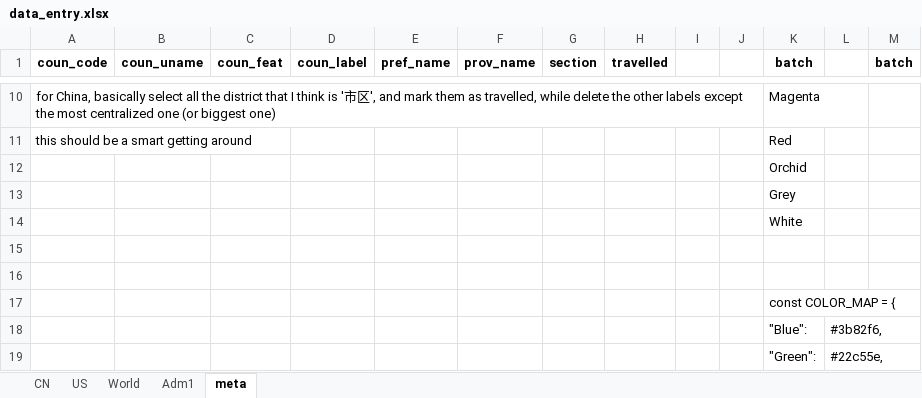
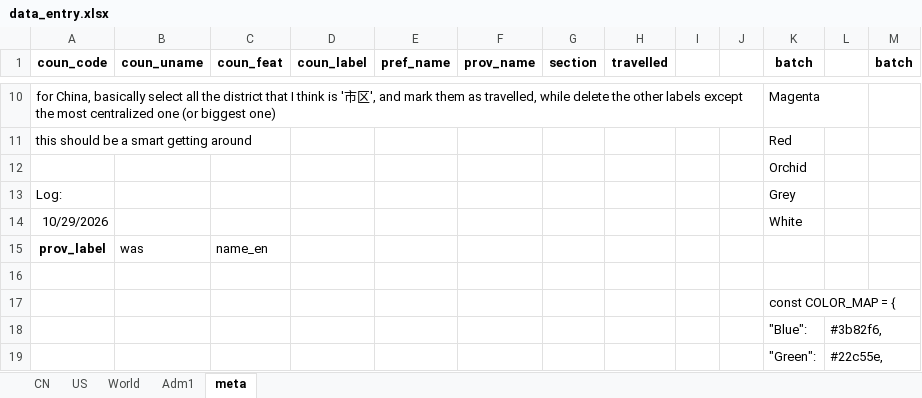
Before and after one commit to mi-geo/teng-globe, an Excel workbook: data_entry.xlsx, sheet meta, drawn as a sheet; only a part is shown, gaps mark what is left out; values as stored, in another font and other column widths than the file's, no borders; the diff names each change by its address in the sheet, - before the commit and + after, or states it on an @@ line.

```diff
--- a/data_entry.xlsx (sheet meta)
+++ b/data_entry.xlsx (sheet meta)
-A13 (coun_code): (empty)
+A13 (coun_code): Log:
-A14 (coun_code): (empty)
+A14 (coun_code): 10/29/2026
-row 15: (empty)
+row 15: prov_label | was | name_en
```
Also changed, not shown: sheet Adm1, 3 other files.
